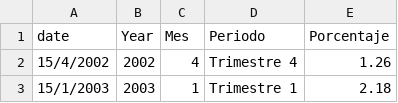
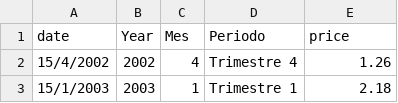
Before and after one commit to earandir/HerramientasVisualizacion, a CSV file: data/pib_mexico.csv, drawn as a sheet; only a part is shown.

Commit message:
Add files via upload

```diff
--- a/data/pib_mexico.csv
+++ b/data/pib_mexico.csv
@@ -1,2 +1,2 @@
-date,Year,Mes,Periodo,Porcentaje
+date,Year,Mes,Periodo,price
 15/4/2002,2002,4,Trimestre 4,1.26
```
